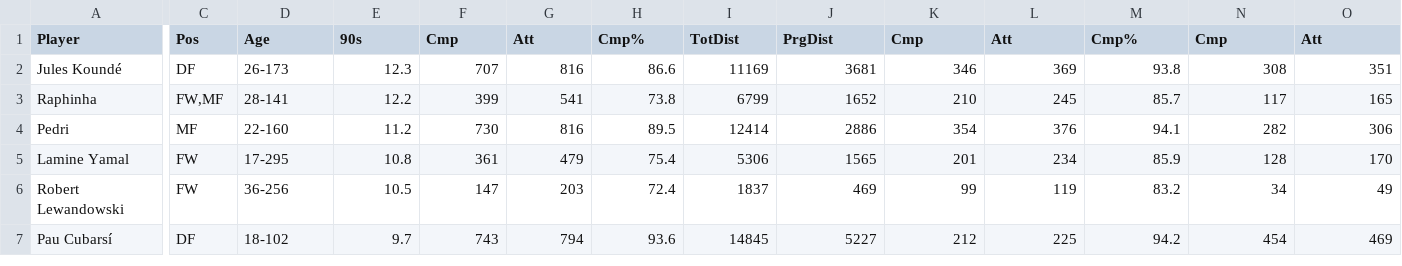
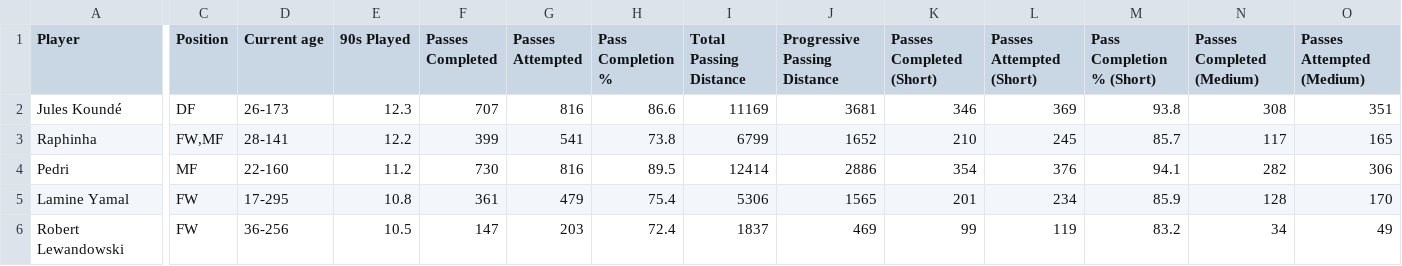
Before and after one commit to aliratel1/Fc-Barcelona-Champions-League-24-25-Stats, a CSV file: Fc Barcelona Champions League 24-25 Stats/Passing_2024-2025_Barcelona__Champions_League.csv, drawn as a sheet; only a part is shown, gaps mark what is left out; the shorter side is filled out with more unchanged rows; the diff covers the shown part only; the diff names each change by its address in the sheet, - before the commit and + after, or states it on an @@ line.

Commit message:
Update Dataset and adding Scraping code

```diff
--- a/Fc Barcelona Champions League 24-25 Stats/Passing_2024-2025_Barcelona__Champions_League.csv
+++ b/Fc Barcelona Champions League 24-25 Stats/Passing_2024-2025_Barcelona__Champions_League.csv
-C1: Pos
+C1: Position
-D1: Age
+D1: Current age
-E1: 90s
+E1: 90s Played
-F1: Cmp
+F1: Passes Completed
-G1: Att
+G1: Passes Attempted
-H1: Cmp%
+H1: Pass Completion %
-I1: TotDist
+I1: Total Passing Distance
-J1: PrgDist
+J1: Progressive Passing Distance
-K1: Cmp
+K1: Passes Completed (Short)
-L1: Att
+L1: Passes Attempted (Short)
-M1: Cmp%
+M1: Pass Completion % (Short)
-N1: Cmp
+N1: Passes Completed (Medium)
-O1: Att
+O1: Passes Attempted (Medium)
```
Also changed, not shown: 13 edited cells elsewhere in this file, Fc Barcelona Champions League 24-25 Stats/Advanced_Goalkeeping_2024-2025_Barcelona__Champions_League.csv, Fc Barcelona Champions League 24-25 Stats/Goal_and_Shot_Creation_2024-2025_Barcelona__Champions_League.csv, 13 other files.
